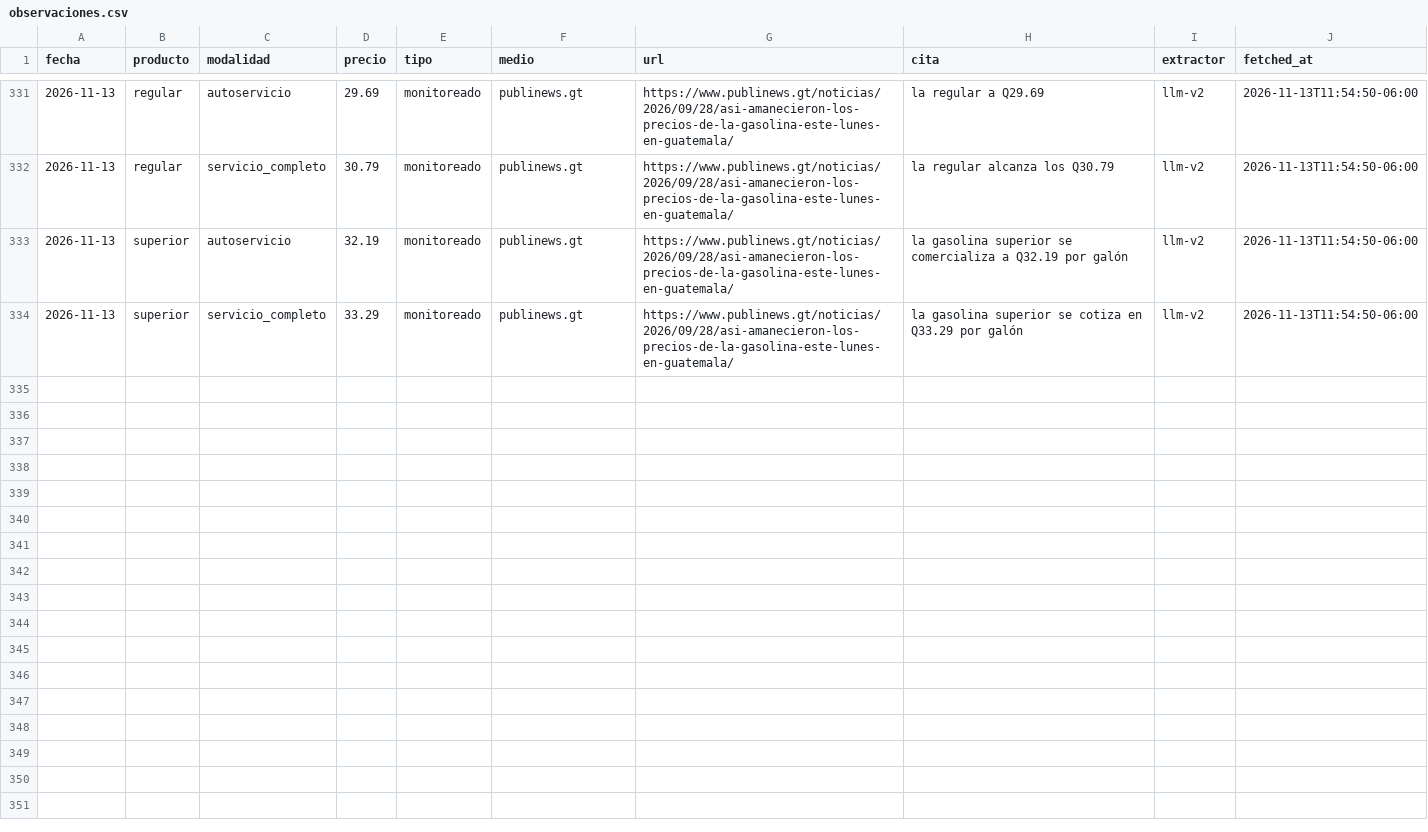
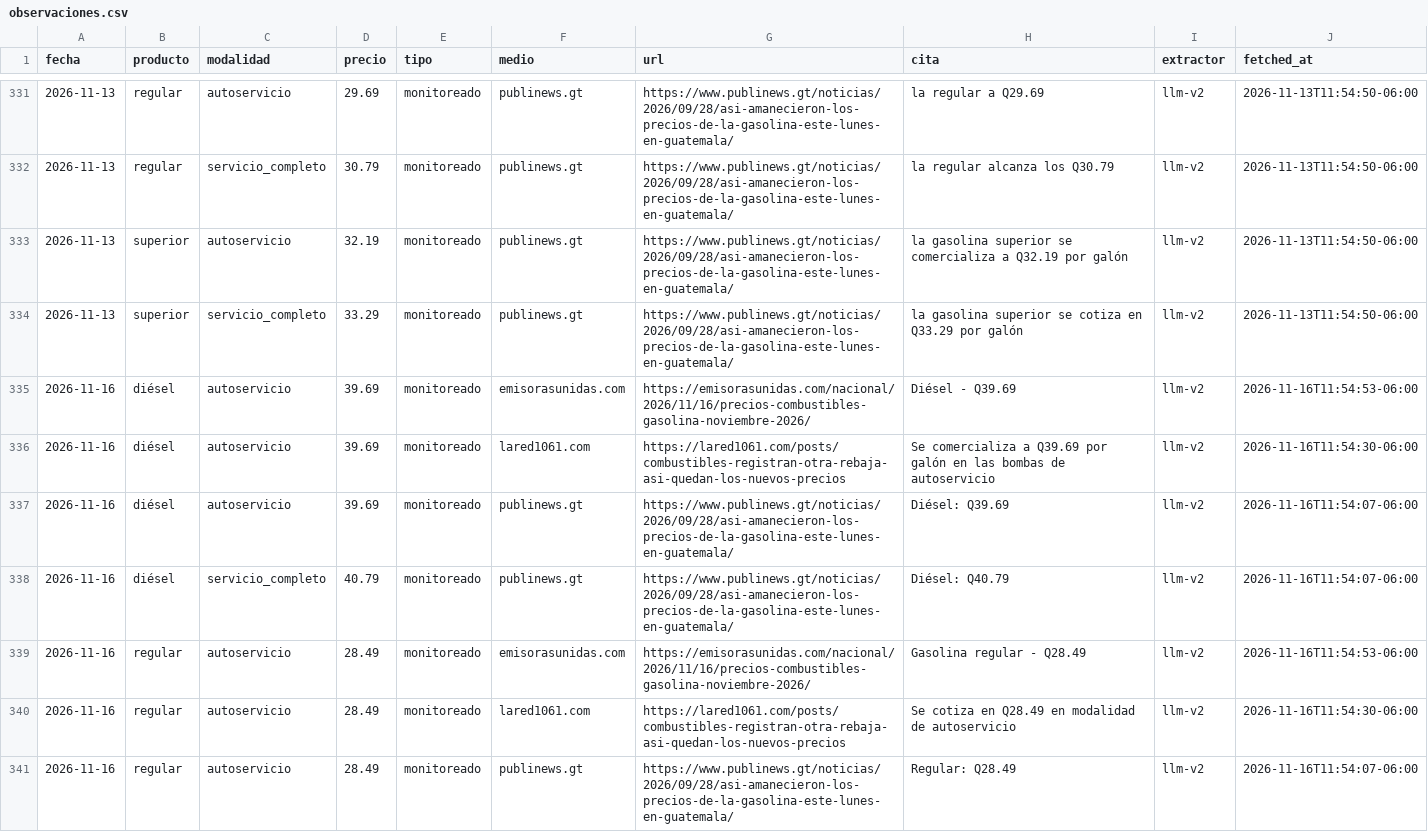
Before and after one commit to yartoorsdar/gasolina-gt, a CSV file: data/db/observaciones.csv, drawn as a sheet; only a part is shown, gaps mark what is left out; the diff covers the shown part only; the diff names each change by its address in the sheet, - before the commit and + after, or states it on an @@ line.

```diff
--- a/data/db/observaciones.csv
+++ b/data/db/observaciones.csv
+row 335: 2026-11-16 | diésel | autoservicio | 39.69 | monitoreado | emisorasunidas.com | https://emisorasunidas.com/nacional/2026/11/16/precios-combustibles-gasolina-noviembre-2026/ | Diésel - Q39.69 | llm-v2 | 2026-11-16T11:54:53-06:00
+row 336: 2026-11-16 | diésel | autoservicio | 39.69 | monitoreado | lared1061.com | https://lared1061.com/posts/combustibles-registran-otra-rebaja-asi-quedan-los-nuevos-precios | Se comercializa a Q39.69 por galón en las bombas de autoservicio | llm-v2 | 2026-11-16T11:54:30-06:00
+row 337: 2026-11-16 | diésel | autoservicio | 39.69 | monitoreado | publinews.gt | https://www.publinews.gt/noticias/2026/09/28/asi-amanecieron-los-precios-de-la-gasolina-este-lunes-en-guatemala/ | Diésel: Q39.69 | llm-v2 | 2026-11-16T11:54:07-06:00
+row 338: 2026-11-16 | diésel | servicio_completo | 40.79 | monitoreado | publinews.gt | https://www.publinews.gt/noticias/2026/09/28/asi-amanecieron-los-precios-de-la-gasolina-este-lunes-en-guatemala/ | Diésel: Q40.79 | llm-v2 | 2026-11-16T11:54:07-06:00
+row 339: 2026-11-16 | regular | autoservicio | 28.49 | monitoreado | emisorasunidas.com | https://emisorasunidas.com/nacional/2026/11/16/precios-combustibles-gasolina-noviembre-2026/ | Gasolina regular - Q28.49 | llm-v2 | 2026-11-16T11:54:53-06:00
+row 340: 2026-11-16 | regular | autoservicio | 28.49 | monitoreado | lared1061.com | https://lared1061.com/posts/combustibles-registran-otra-rebaja-asi-quedan-los-nuevos-precios | Se cotiza en Q28.49 en modalidad de autoservicio | llm-v2 | 2026-11-16T11:54:30-06:00
+row 341: 2026-11-16 | regular | autoservicio | 28.49 | monitoreado | publinews.gt | https://www.publinews.gt/noticias/2026/09/28/asi-amanecieron-los-precios-de-la-gasolina-este-lunes-en-guatemala/ | Regular: Q28.49 | llm-v2 | 2026-11-16T11:54:07-06:00
```
Also changed, not shown: 6 added rows elsewhere in this file, data/db/articulos.csv, data/db/calibracion.csv, 7 other files.
